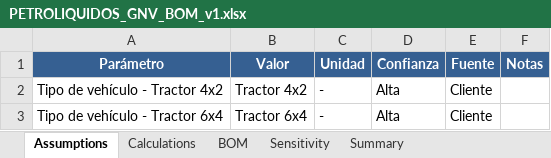
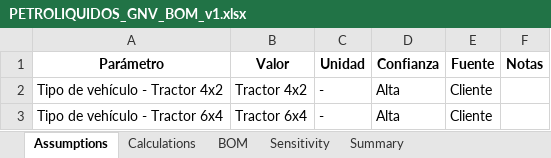
Before and after one commit to joamercu/DISE-O-IMPLEMENTACION-GNV, an Excel workbook: outputs/PETROLIQUIDOS_GNV_BOM_v1.xlsx, sheet Assumptions, drawn as a sheet; only a part is shown; values as stored, in another font and other column widths than the file's, no borders; the diff names each change by its address in the sheet, - before the commit and + after, or states it on an @@ line.

```diff
--- a/outputs/PETROLIQUIDOS_GNV_BOM_v1.xlsx (sheet Assumptions)
+++ b/outputs/PETROLIQUIDOS_GNV_BOM_v1.xlsx (sheet Assumptions)
@@ A1:F1 fill: #366092 → none, text colour: #FFFFFF → black @@
```
Also changed, not shown: sheet BOM, sheet Sensitivity, sheet Calculations, sheet Summary, 27 other files.
